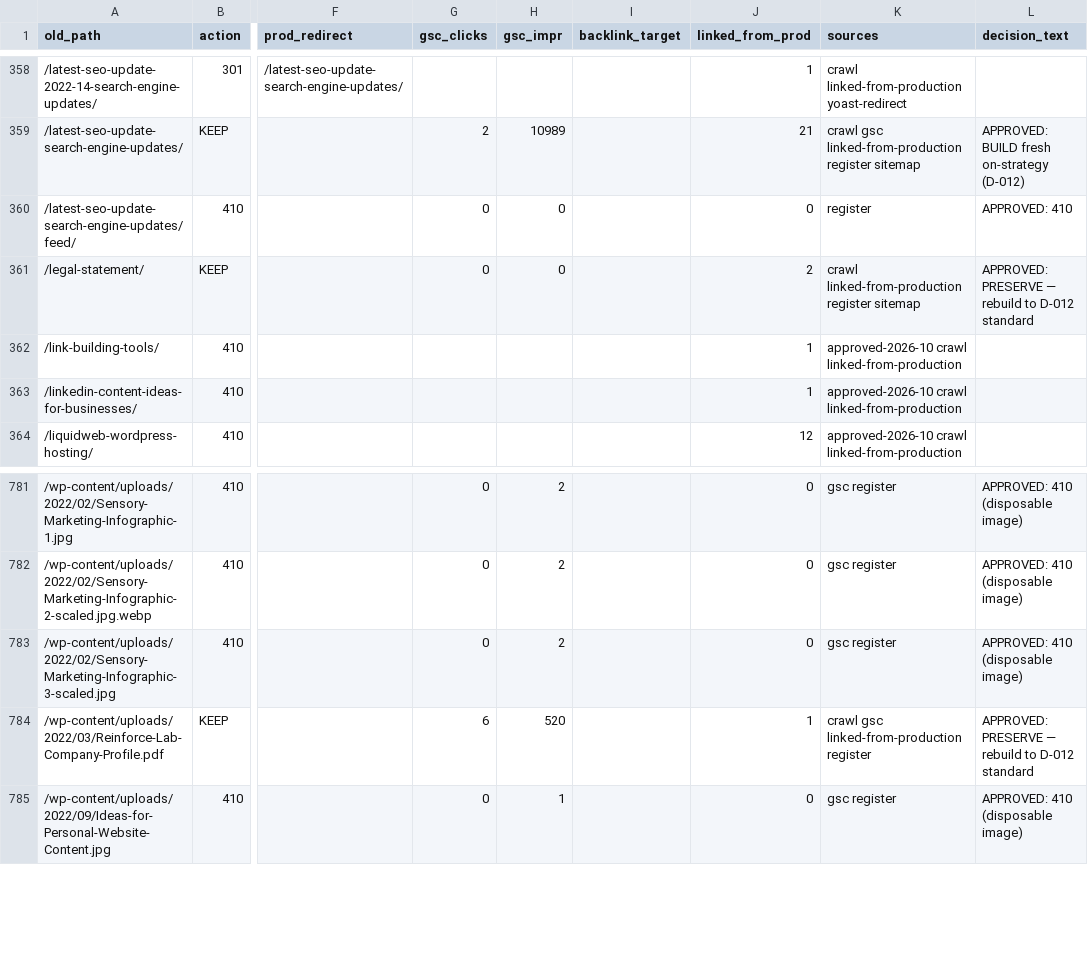
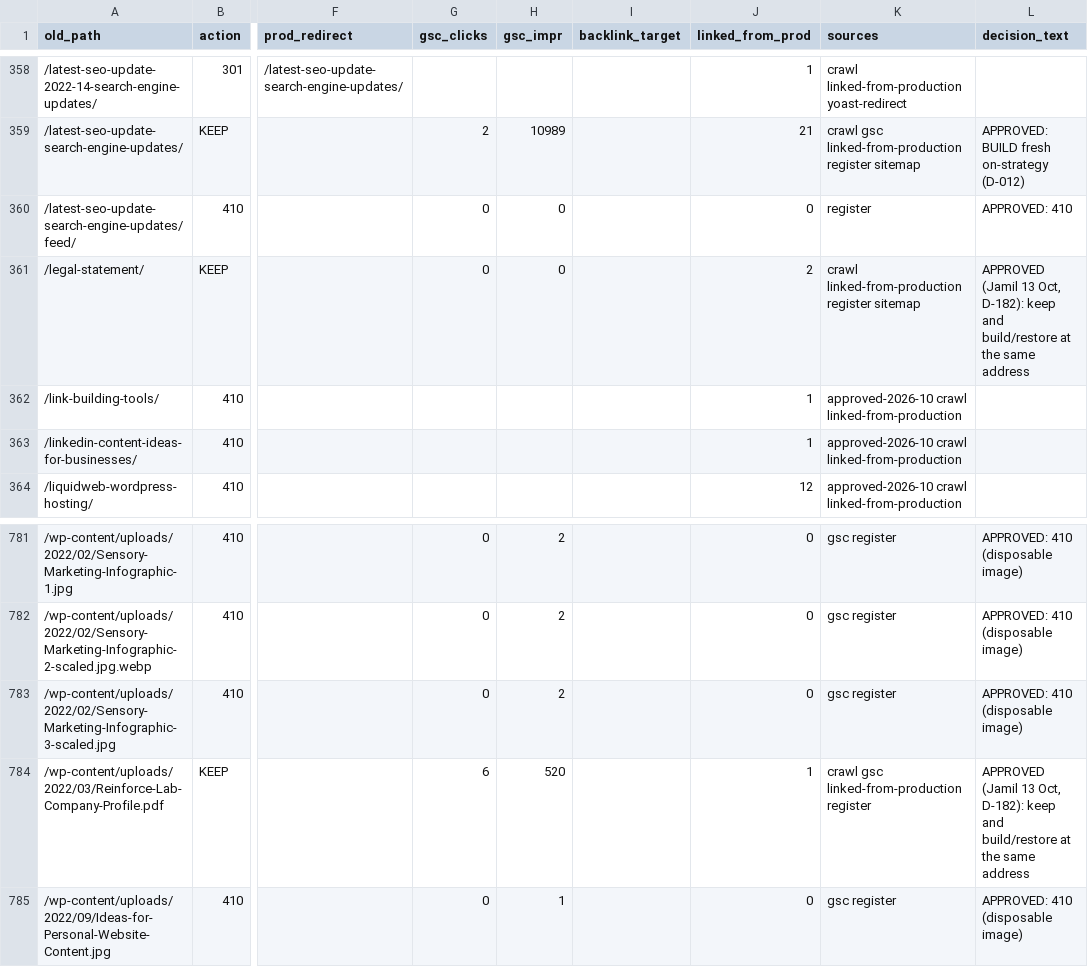
Before and after one commit to jamilahmed16/reinforce-lab-wp-modernization, a CSV file: claude/data/redirect-map-draft.csv, drawn as a sheet; only a part is shown, gaps mark what is left out; the diff covers the shown part only; the diff names each change by its address in the sheet, - before the commit and + after, or states it on an @@ line.

```diff
--- a/claude/data/redirect-map-draft.csv
+++ b/claude/data/redirect-map-draft.csv
-L361 (decision_text): APPROVED: PRESERVE — rebuild to D-012 standard
+L361 (decision_text): APPROVED (Jamil 13 Oct, D-182): keep and build/restore at the same address
-L784 (decision_text): APPROVED: PRESERVE — rebuild to D-012 standard
+L784 (decision_text): APPROVED (Jamil 13 Oct, D-182): keep and build/restore at the same address
```
Also changed, not shown: 14 edited cells elsewhere in this file, claude/data/redirect-signoff-list.csv, 2 other files.
